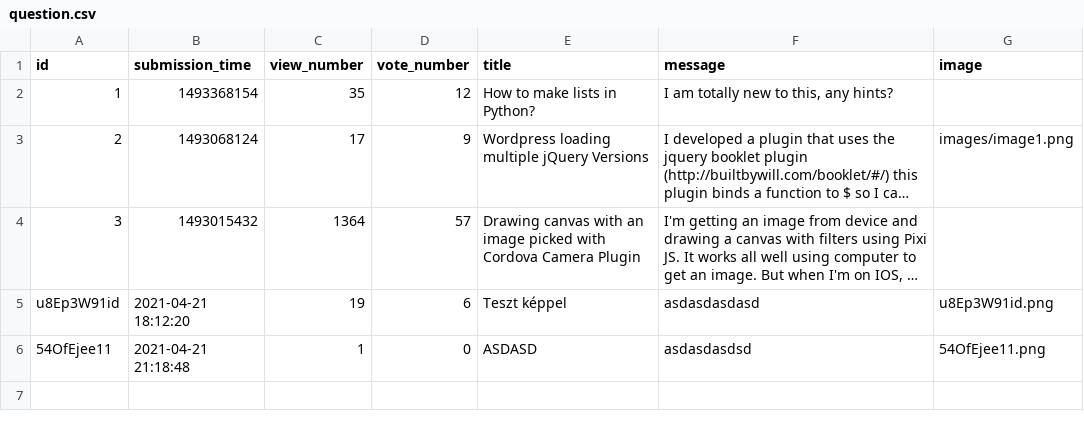
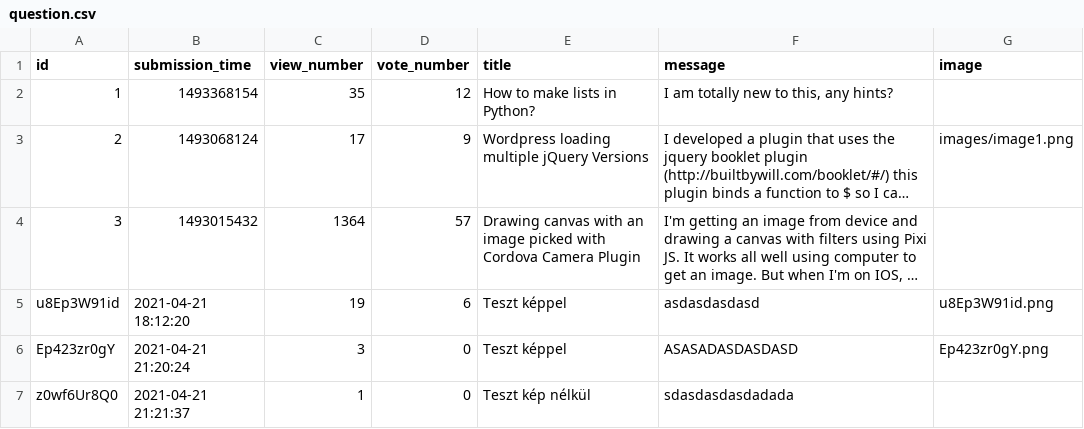
Before and after one commit to CodecoolGlobal/ask-mate-3-python-Gezow, a CSV file: sample_data/question.csv, drawn as a sheet; long unchanged cells end in …; removed rows and columns are numbered as before the commit, all else as after; the diff names each change by its address in the sheet, - before the commit and + after, or states it on an @@ line.

Commit message:
picture preview added to list.html

```diff
--- a/sample_data/question.csv
+++ b/sample_data/question.csv
-row 6: 54OfEjee11 | 2021-04-21 21:18:48 | 1 | 0 | ASDASD | asdasdasdsd | 54OfEjee11.png
+row 6: Ep423zr0gY | 2021-04-21 21:20:24 | 3 | 0 | Teszt képpel | ASASADASDASDASD | Ep423zr0gY.png
+row 7: z0wf6Ur8Q0 | 2021-04-21 21:21:37 | 1 | 0 | Teszt kép nélkül | sdasdasdasdadada
```
Also changed, not shown: 3 other files.
